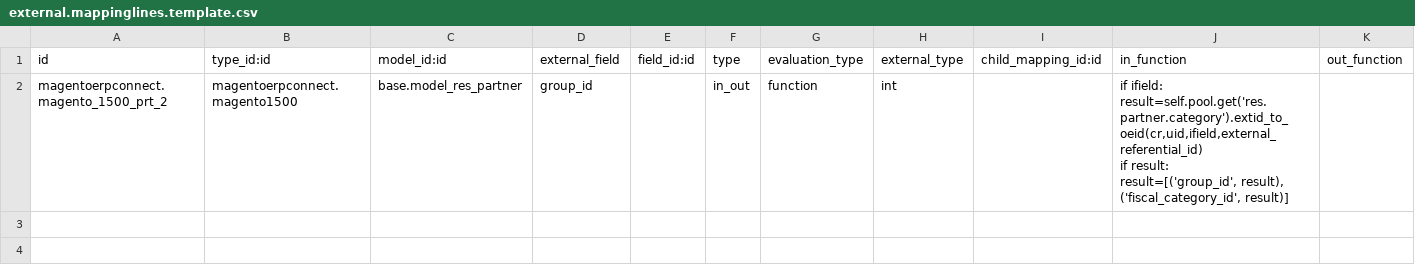
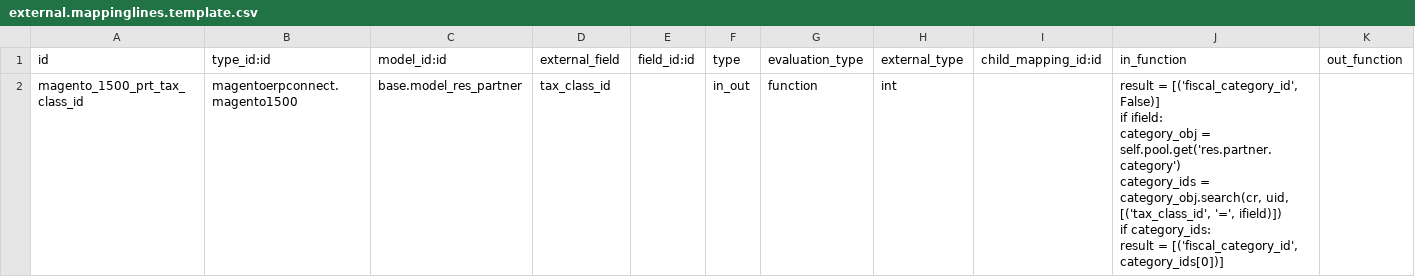
Before and after one commit to OCA/connector-magento, a CSV file: magentoerpconnect_partner_fiscal_category/settings/1.5.0.0/external.mappinglines.template.csv, drawn as a sheet.

Commit message:
[FIX] magentoerpconnect_partner_fiscal_category: tax_class_id takes the first partner category with same tax_class_id

```diff
--- a/magentoerpconnect_partner_fiscal_category/settings/1.5.0.0/external.mappinglines.template.csv
+++ b/magentoerpconnect_partner_fiscal_category/settings/1.5.0.0/external.mappinglines.template.csv
@@ -1,5 +1,7 @@
 id,type_id:id,model_id:id,external_field,field_id:id,type,evaluation_type,external_type,child_mapping_id:id,in_function,out_function
-magentoerpconnect.magento_1500_prt_2,magentoerpconnect.magento1500,base.model_res_partner,group_id,,in_out,function,int,,"if ifield:
-	result=self.pool.get('res.partner.category').extid_to_oeid(cr,uid,ifield,external_referential_id)
-	if result:
-		result=[('group_id', result), ('fiscal_category_id', result)]",
+magento_1500_prt_tax_class_id,magentoerpconnect.magento1500,base.model_res_partner,tax_class_id,,in_out,function,int,,"result = [('fiscal_category_id', False)]
+if ifield:
+    category_obj = self.pool.get('res.partner.category')
+    category_ids = category_obj.search(cr, uid, [('tax_class_id', '=', ifield)])
+    if category_ids:
+        result = [('fiscal_category_id', category_ids[0])]",
```
